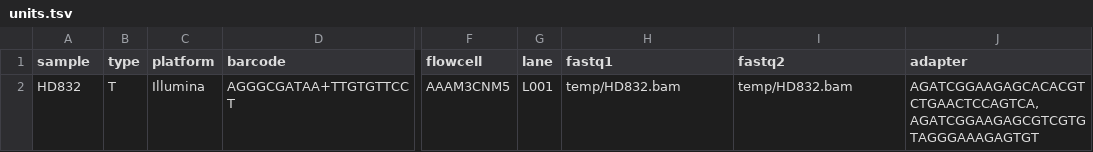
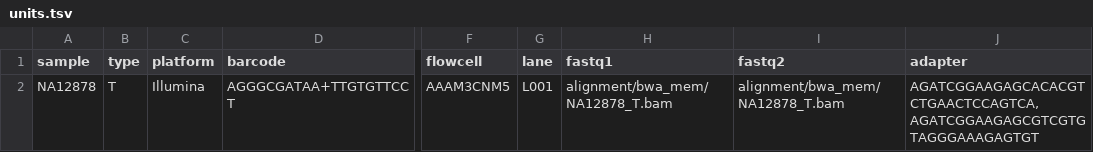
Before and after one commit to genomic-medicine-sweden/pgx, a TSV file: config/units.tsv, drawn as a sheet; only a part is shown, gaps mark what is left out; the diff names each change by its address in the sheet, - before the commit and + after, or states it on an @@ line.

```diff
--- a/config/units.tsv
+++ b/config/units.tsv
-A2 (sample): HD832
+A2 (sample): NA12878
-H2 (fastq1): temp/HD832.bam
+H2 (fastq1): alignment/bwa_mem/NA12878_T.bam
-I2 (fastq2): temp/HD832.bam
+I2 (fastq2): alignment/bwa_mem/NA12878_T.bam
```
Also changed, not shown: 2 other files.
